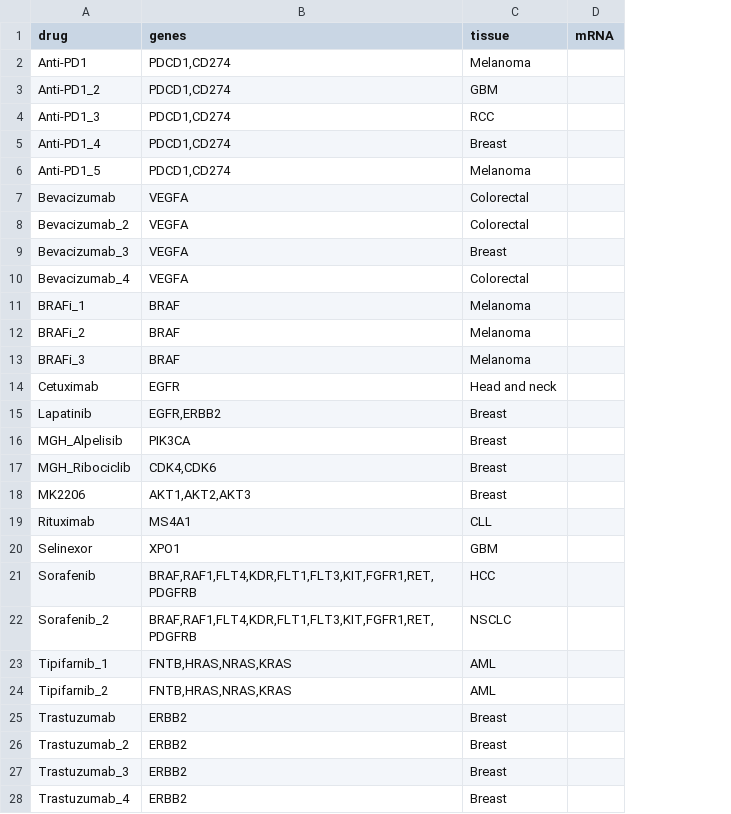
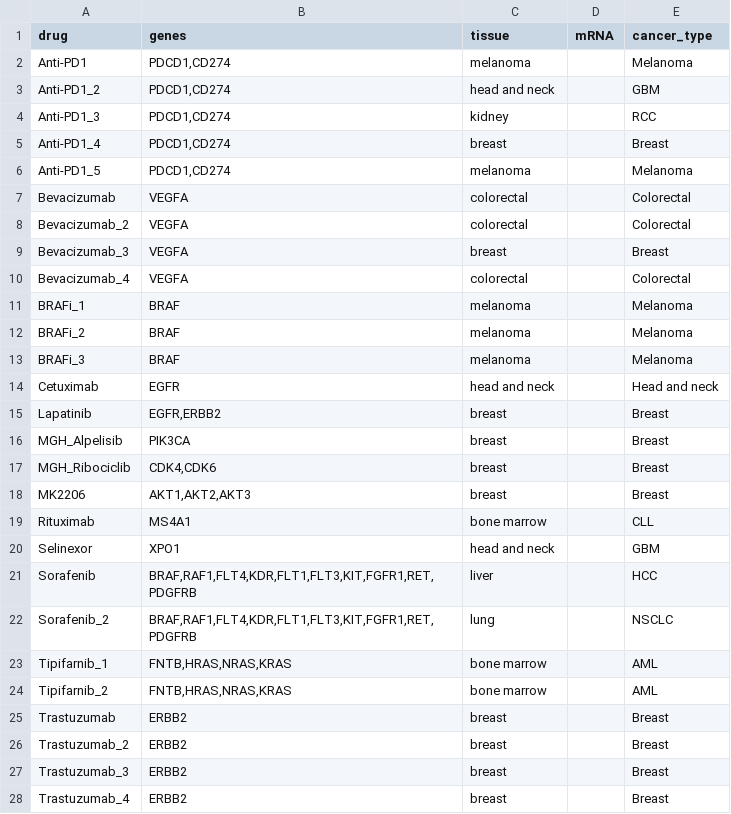
Before and after one commit to bhklab/synthLethal, a CSV file: data/drug_targets.csv, drawn as a sheet; only a part is shown; the diff covers the shown part only; the diff names each change by its address in the sheet, - before the commit and + after, or states it on an @@ line.

```diff
--- a/data/drug_targets.csv
+++ b/data/drug_targets.csv
+column E (cancer_type), rows 2-28: Melanoma | GBM | RCC | Breast | Melanoma | Colorectal | Colorectal | Breast | Colorectal | Melanoma | Melanoma | Melanoma | Head and neck | Breast | Breast | Breast | Breast | CLL | GBM | HCC | NSCLC | AML | AML | Breast | Breast | Breast | Breast
-C2 (tissue): Melanoma
+C2 (tissue): melanoma
-C3 (tissue): GBM
+C3 (tissue): head and neck
-C4 (tissue): RCC
+C4 (tissue): kidney
-C5 (tissue): Breast
+C5 (tissue): breast
-C6 (tissue): Melanoma
+C6 (tissue): melanoma
-C7:C8 (tissue): Colorectal
+C7:C8 (tissue): colorectal
-C9 (tissue): Breast
+C9 (tissue): breast
-C10 (tissue): Colorectal
+C10 (tissue): colorectal
-C11:C13 (tissue): Melanoma
+C11:C13 (tissue): melanoma
-C14 (tissue): Head and neck
+C14 (tissue): head and neck
-C15:C18 (tissue): Breast
+C15:C18 (tissue): breast
-C19 (tissue): CLL
+C19 (tissue): bone marrow
-C20 (tissue): GBM
+C20 (tissue): head and neck
-C21 (tissue): HCC
+C21 (tissue): liver
-C22 (tissue): NSCLC
+C22 (tissue): lung
-C23:C24 (tissue): AML
+C23:C24 (tissue): bone marrow
-C25:C28 (tissue): Breast
+C25:C28 (tissue): breast
```
Also changed, not shown: 2 edited cells elsewhere in this file, 18 other files.
